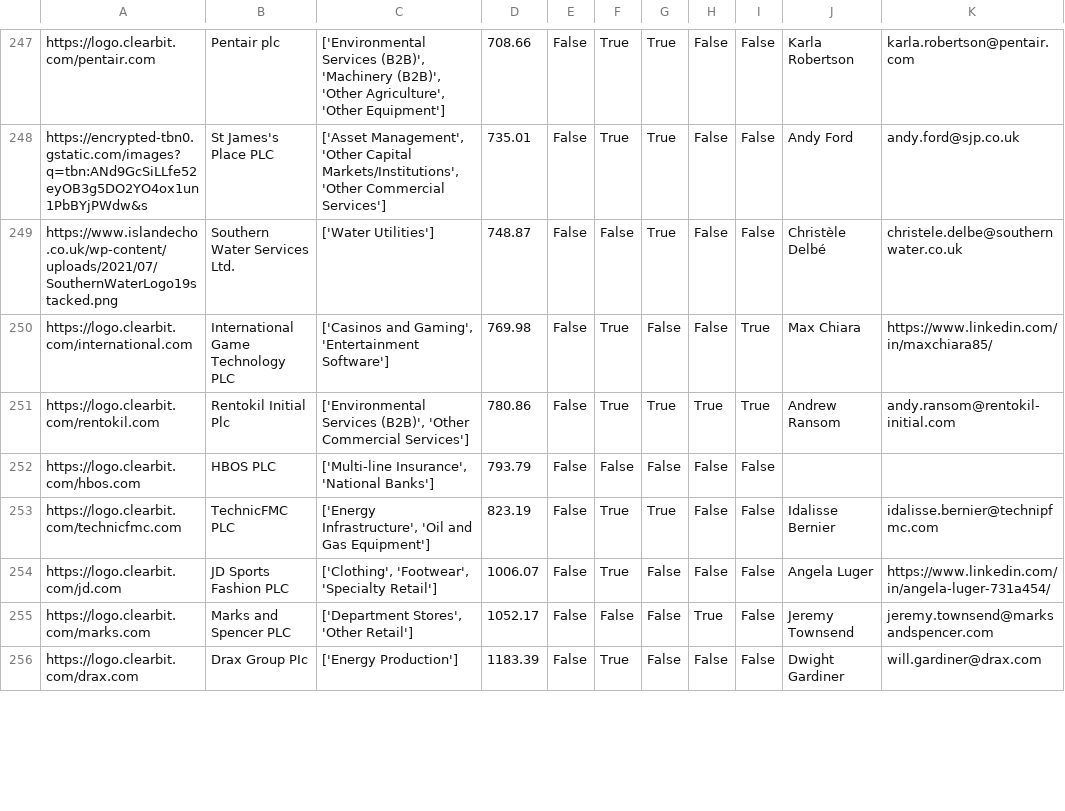
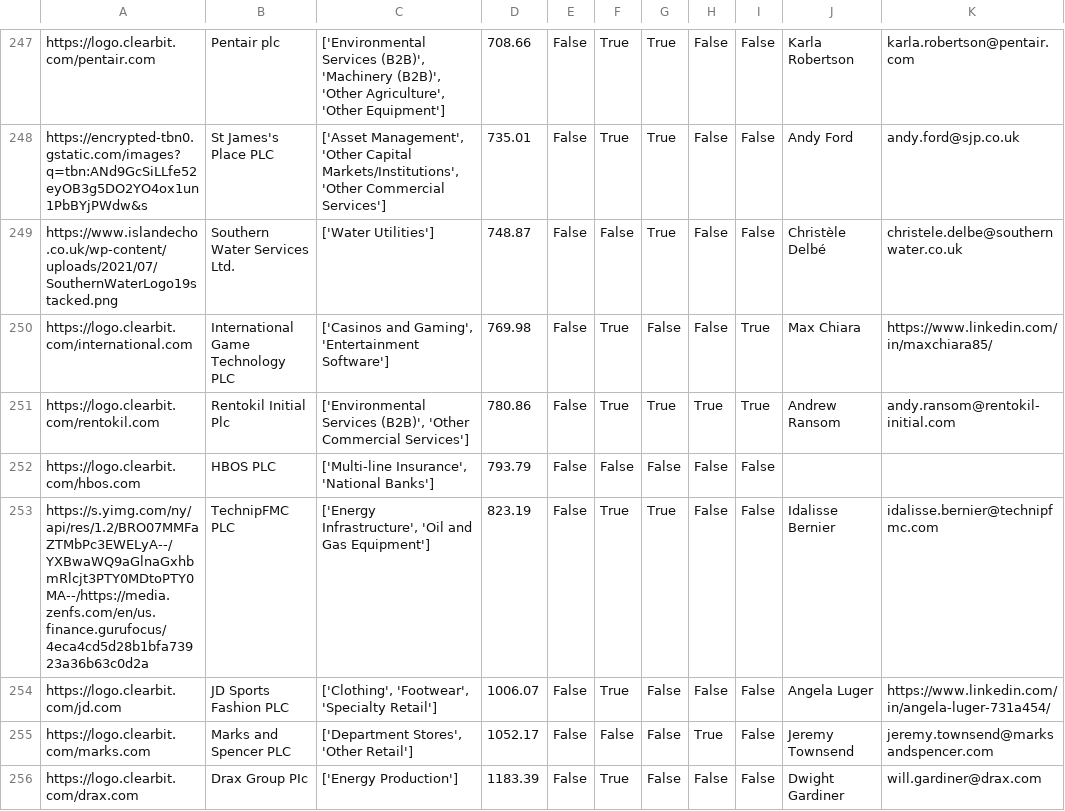
Before and after one commit to johannesaschoff/cs_demonstration, a CSV file: dataframe_corporates_with_logos.csv, drawn as a sheet; only a part is shown, gaps mark what is left out; the diff names each change by its address in the sheet, - before the commit and + after, or states it on an @@ line.

Commit message:
Update dataframe_corporates_with_logos.csv

```diff
--- a/dataframe_corporates_with_logos.csv
+++ b/dataframe_corporates_with_logos.csv
-A253: https://logo.clearbit.com/technicfmc.com
+A253: https://s.yimg.com/ny/api/res/1.2/BRO07MMFaZTMbPc3EWELyA--/YXBwaWQ9aGlnaGxhbmRlcjt3PTY0MDtoPTY0MA--/https://media.zenfs.com/en/us.finance.gurufocus/4eca4cd5d28b1bfa73923a36b63c0d2a
-B253: TechnicFMC PLC
+B253: TechnipFMC PLC
```
